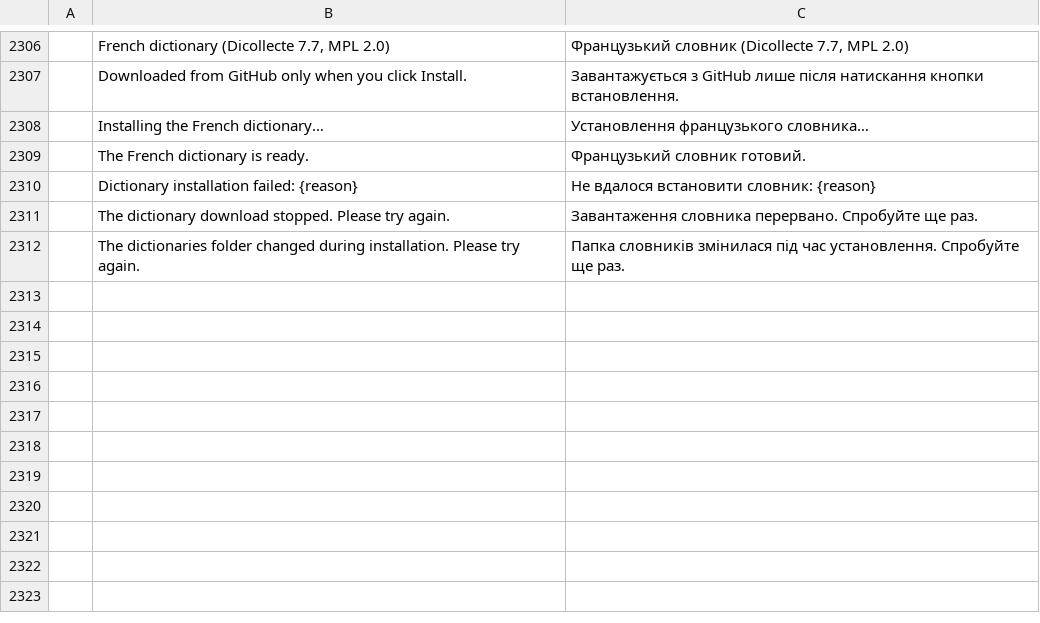
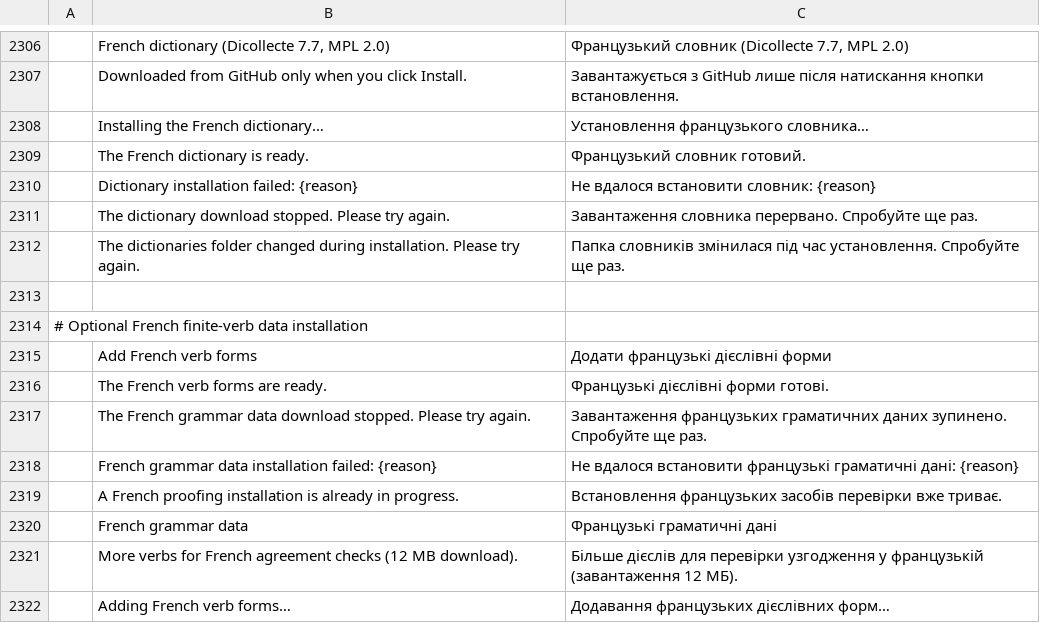
Before and after one commit to totoz64/wordcraft, a TSV file: crates/ui-egui/src/i18n/uk.tsv, drawn as a sheet; only a part is shown, gaps mark what is left out; the diff names each change by its address in the sheet, - before the commit and + after, or states it on an @@ line.

```diff
--- a/crates/ui-egui/src/i18n/uk.tsv
+++ b/crates/ui-egui/src/i18n/uk.tsv
+row 2313: (empty)
+row 2314: # Optional French finite-verb data installation
+row 2315:  | Add French verb forms | Додати французькі дієслівні форми
+row 2316:  | The French verb forms are ready. | Французькі дієслівні форми готові.
+row 2317:  | The French grammar data download stopped. Please try again. | Завантаження французьких граматичних даних зупинено. Спробуйте ще раз.
+row 2318:  | French grammar data installation failed: {reason} | Не вдалося встановити французькі граматичні дані: {reason}
+row 2319:  | A French proofing installation is already in progress. | Встановлення французьких засобів перевірки вже триває.
+row 2320:  | French grammar data | Французькі граматичні дані
+row 2321:  | More verbs for French agreement checks (12 MB download). | Більше дієслів для перевірки узгодження у французькій (завантаження 12 МБ).
+row 2322:  | Adding French verb forms… | Додавання французьких дієслівних форм…
```
Also changed, not shown: crates/ui-egui/src/i18n/bg.tsv, crates/ui-egui/src/i18n/ja.tsv, 37 other files.
